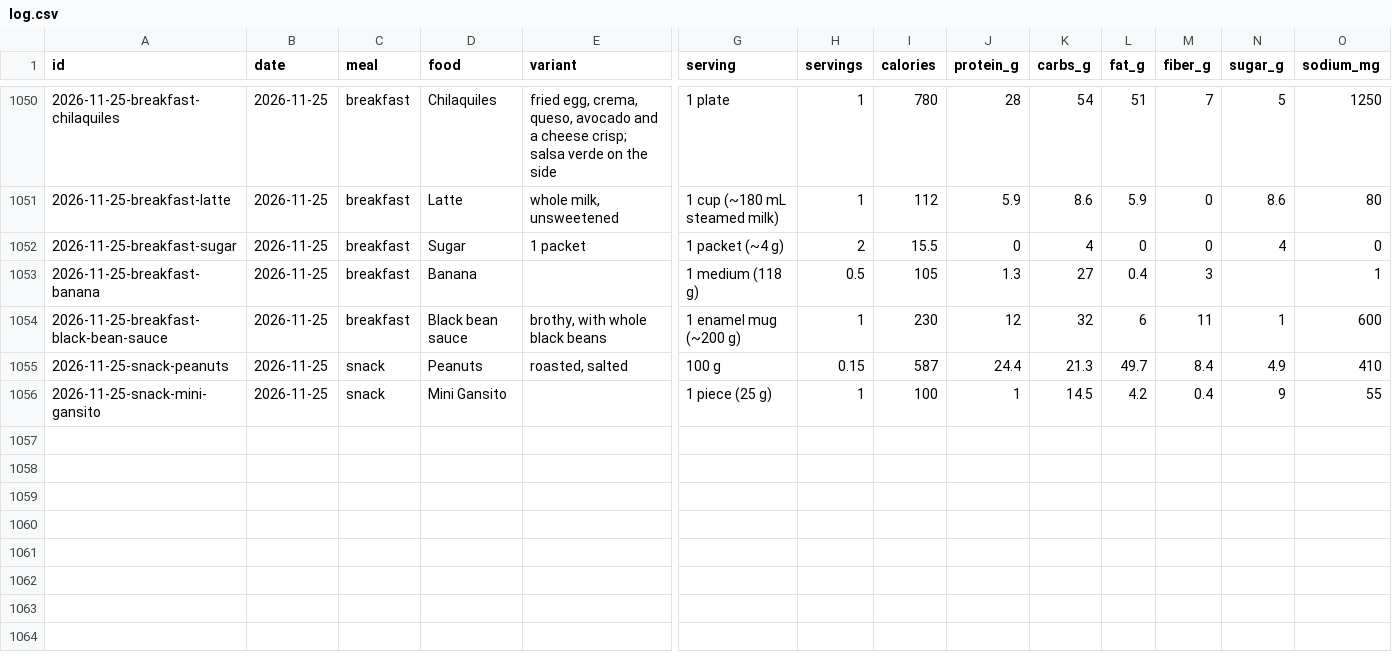
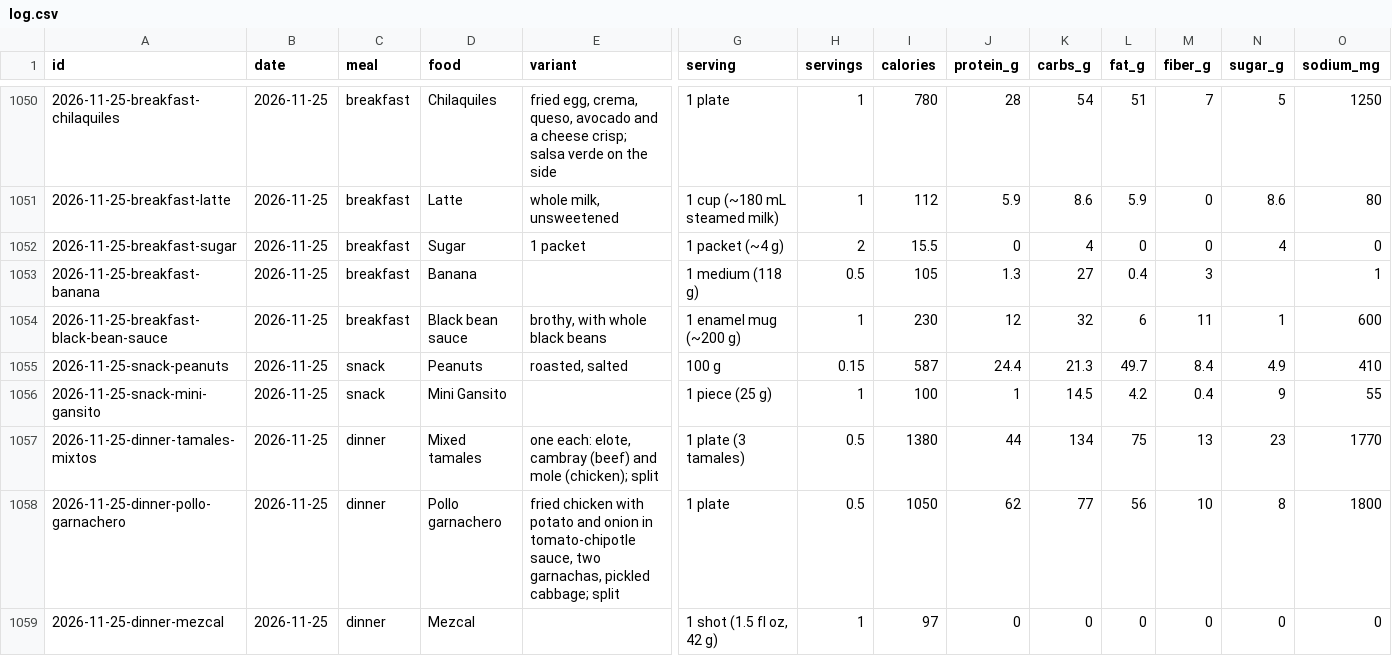
Before and after one commit to soldoutbudokan/Health, a CSV file: data/log.csv, drawn as a sheet; only a part is shown, gaps mark what is left out; rows hold the shown columns only; the diff names each change by its address in the sheet, - before the commit and + after, or states it on an @@ line.

Commit message:
Log Nov 25 dinner: half each of mixed tamales and pollo garnachero, and a mezcal; both plates added to the catalog

```diff
--- a/data/log.csv
+++ b/data/log.csv
+row 1057: 2026-11-25-dinner-tamales-mixtos | 2026-11-25 | dinner | Mixed tamales | one each: elote, cambray (beef) and mole (chicken); split | 1 plate (3 tamales) | 0.5 | 1380 | 44 | 134 | 75 | 13 | 23 | 1770
+row 1058: 2026-11-25-dinner-pollo-garnachero | 2026-11-25 | dinner | Pollo garnachero | fried chicken with potato and onion in tomato-chipotle sauce, two garnachas, pickled cabbage; split | 1 plate | 0.5 | 1050 | 62 | 77 | 56 | 10 | 8 | 1800
+row 1059: 2026-11-25-dinner-mezcal | 2026-11-25 | dinner | Mezcal |  | 1 shot (1.5 fl oz, 42 g) | 1 | 97 | 0 | 0 | 0 | 0 | 0 | 0
```
Also changed, not shown: 1 other file.
